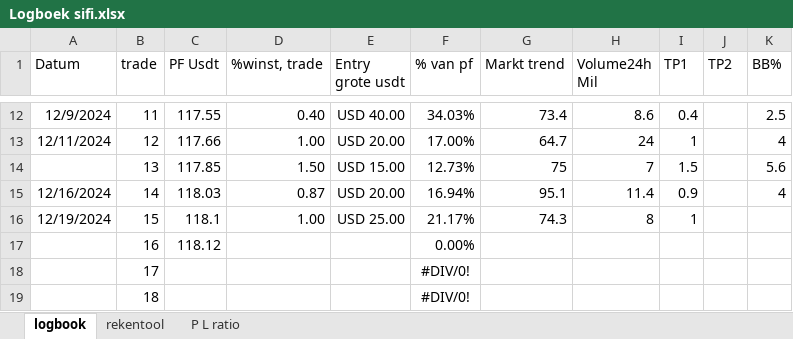
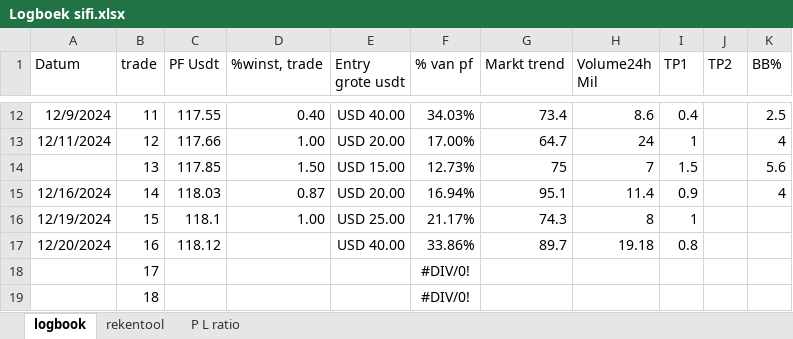
Before and after one commit to Harm-prive/Soft_Lure_Plan, an Excel workbook: Logboek sifi.xlsx, sheet logbook, drawn as a sheet; only a part is shown, gaps mark what is left out; values as stored, in another font and other column widths than the file's, no borders; conditional formats and table styles not drawn; the diff names each change by its address in the sheet, - before the commit and + after, or states it on an @@ line.

Commit message:
Update Logboek sifi.xlsx

```diff
--- a/Logboek sifi.xlsx (sheet logbook)
+++ b/Logboek sifi.xlsx (sheet logbook)
-A17 (Datum): (empty)
+A17 (Datum): 12/20/2024
-E17 (Entry grote usdt): (empty)
+E17 (Entry grote usdt): USD 40.00
-F17 (% van pf): 0.00%
+F17 (% van pf): 33.86%
-G17 (Markt trend): (empty)
+G17 (Markt trend): 89.7
-H17 (Volume24h Mil): (empty)
+H17 (Volume24h Mil): 19.18
-I17 (TP1): (empty)
+I17 (TP1): 0.8
```
Also changed, not shown: sheet rekentool.
